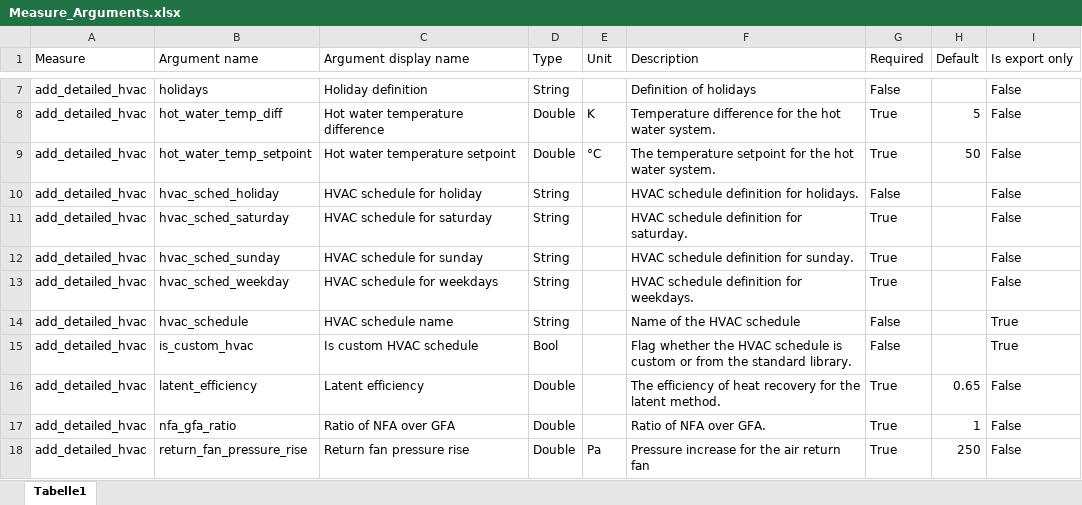
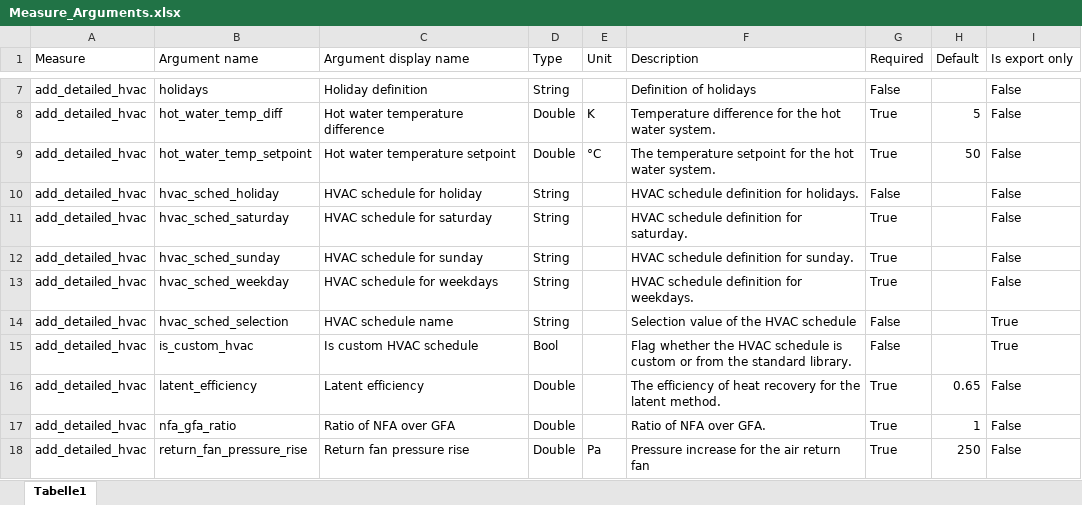
Before and after one commit to QuaSi-Software/GenSim, an Excel workbook: docs/Measure_Arguments.xlsx, sheet Tabelle1, drawn as a sheet; only a part is shown, gaps mark what is left out; values as stored, in another font and other column widths than the file's, no borders; the diff names each change by its address in the sheet, - before the commit and + after, or states it on an @@ line.

Commit message:
Rename measure argument hvac_schedule to hvac_sched_selection for improved consistency across arguments.

```diff
--- a/docs/Measure_Arguments.xlsx (sheet Tabelle1)
+++ b/docs/Measure_Arguments.xlsx (sheet Tabelle1)
-B14 (Argument name): hvac_schedule
+B14 (Argument name): hvac_sched_selection
-F14 (Description): Name of the HVAC schedule
+F14 (Description): Selection value of the HVAC schedule
```
Also changed, not shown: 2 other files.
